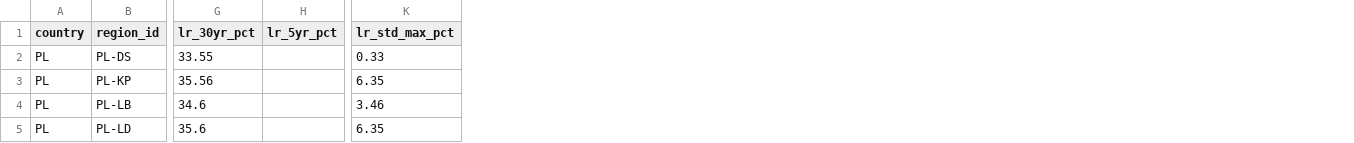
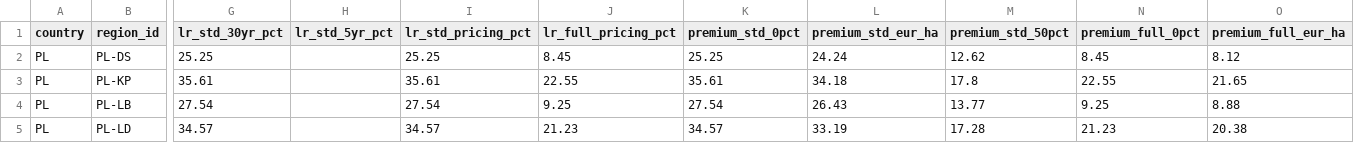
Before and after one commit to digifarmio/wosr, a CSV file: pricing/PL_county_pricing.csv, drawn as a sheet; only a part is shown, gaps mark what is left out; removed rows and columns are numbered as before the commit, all else as after; the diff covers the shown part only; the diff names each change by its address in the sheet, - before the commit and + after, or states it on an @@ line.

```diff
--- a/pricing/PL_county_pricing.csv
+++ b/pricing/PL_county_pricing.csv
-column G (lr_30yr_pct), rows 2-5: 33.55 | 35.56 | 34.6 | 35.6
-column H (lr_5yr_pct), empty
+column G (lr_std_30yr_pct), rows 2-5: 25.25 | 35.61 | 27.54 | 34.57
+column H (lr_std_5yr_pct), empty
+column I (lr_std_pricing_pct), rows 2-5: 25.25 | 35.61 | 27.54 | 34.57
+column J (lr_full_pricing_pct), rows 2-5: 8.45 | 22.55 | 9.25 | 21.23
+column K (premium_std_0pct), rows 2-5: 25.25 | 35.61 | 27.54 | 34.57
+column L (premium_std_eur_ha), rows 2-5: 24.24 | 34.18 | 26.43 | 33.19
+column M (premium_std_50pct), rows 2-5: 12.62 | 17.8 | 13.77 | 17.28
+column N (premium_full_0pct), rows 2-5: 8.45 | 22.55 | 9.25 | 21.23
+column O (premium_full_eur_ha), rows 2-5: 8.12 | 21.65 | 8.88 | 20.38
-column K (lr_std_max_pct), rows 2-5: 0.33 | 6.35 | 3.46 | 6.35
```
Also changed, not shown: 3 added columns, 1 removed column and 128 edited cells elsewhere in this file, analysis/PL_summary.csv, analysis/all_countries_summary.csv, 6 other files.
